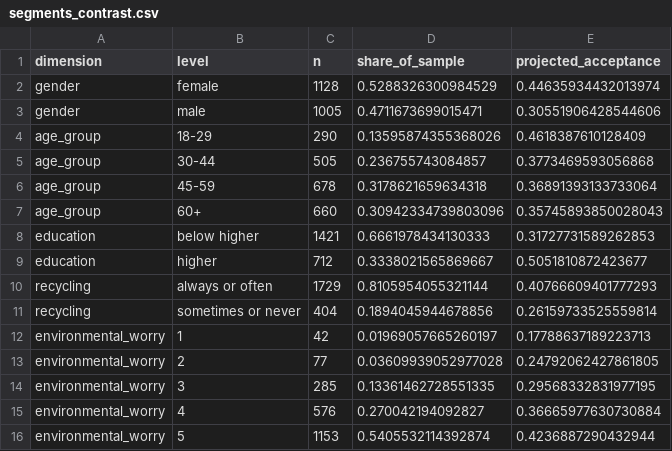
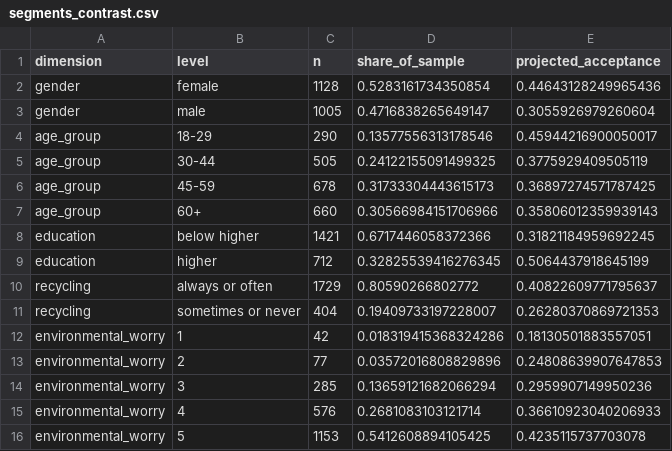
Before and after one commit to anabossler/virtual_surveys, a CSV file: transfer_output/segments_contrast.csv, drawn as a sheet.

```diff
--- a/transfer_output/segments_contrast.csv
+++ b/transfer_output/segments_contrast.csv
@@ -1,16 +1,16 @@
 dimension,level,n,share_of_sample,projected_acceptance
-gender,female,1128,0.5288326300984529,0.44635934432013974
-gender,male,1005,0.4711673699015471,0.30551906428544606
-age_group,18-29,290,0.13595874355368026,0.4618387610128409
-age_group,30-44,505,0.236755743084857,0.3773469593056868
-age_group,45-59,678,0.3178621659634318,0.36891393133733064
-age_group,60+,660,0.30942334739803096,0.35745893850028043
-education,below higher,1421,0.6661978434130333,0.31727731589262853
-education,higher,712,0.3338021565869667,0.5051810872423677
-recycling,always or often,1729,0.8105954055321144,0.40766609401777293
-recycling,sometimes or never,404,0.1894045944678856,0.26159733525559814
-environmental_worry,1,42,0.01969057665260197,0.17788637189223713
-environmental_worry,2,77,0.03609939052977028,0.24792062427861805
-environmental_worry,3,285,0.13361462728551335,0.29568332831977195
-environmental_worry,4,576,0.270042194092827,0.36665977630730884
-environmental_worry,5,1153,0.5405532114392874,0.4236887290432944
+gender,female,1128,0.5283161734350854,0.44643128249965436
+gender,male,1005,0.4716838265649147,0.3055926979260604
+age_group,18-29,290,0.13577556313178546,0.45944216900050017
+age_group,30-44,505,0.24122155091499325,0.3775929409505119
+age_group,45-59,678,0.31733304443615173,0.36897274571787425
+age_group,60+,660,0.30566984151706966,0.35806012359939143
+education,below higher,1421,0.6717446058372366,0.31821184959692245
+education,higher,712,0.32825539416276345,0.5064437918645199
+recycling,always or often,1729,0.80590266802772,0.40822609771795637
+recycling,sometimes or never,404,0.19409733197228007,0.26280370869721353
+environmental_worry,1,42,0.018319415368324286,0.18130501883557051
+environmental_worry,2,77,0.03572016808829896,0.24808639907647853
+environmental_worry,3,285,0.13659121682066294,0.2959907149950236
+environmental_worry,4,576,0.2681083103121714,0.36610923040206933
+environmental_worry,5,1153,0.5412608894105425,0.4235115737703078
```
Also changed, not shown: transfer_output/segments_per_step.csv, transfer_output/sensitivity_a0_contrast.csv, 8 other files.
